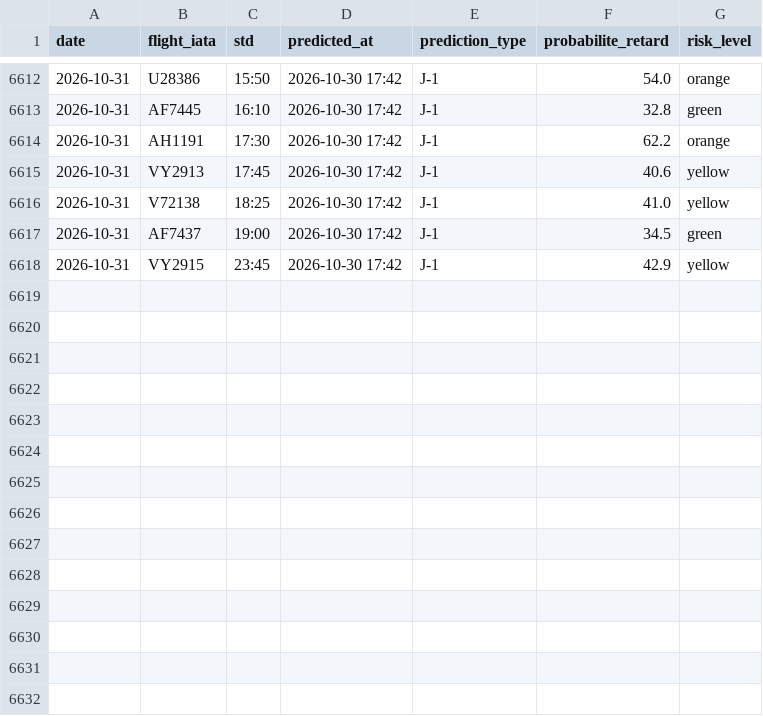
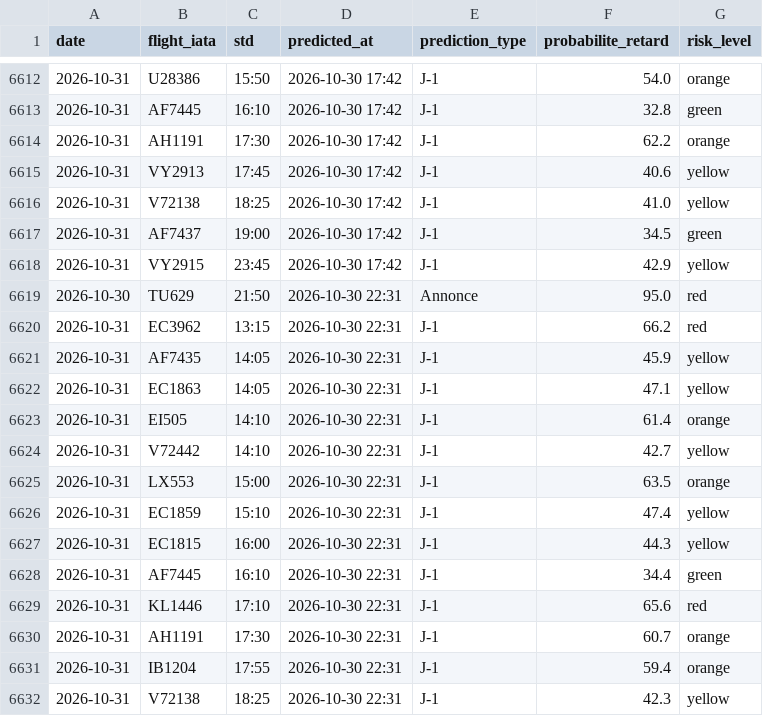
Before and after one commit to gauthierpotiron-pixel/bordeaux-flights, a CSV file: data/predictions_log.csv, drawn as a sheet; only a part is shown, gaps mark what is left out.

```diff
--- a/data/predictions_log.csv
+++ b/data/predictions_log.csv
@@ -6618 +6618,15 @@ date,flight_iata,std,predicted_at,prediction_type,probabilite_retard,risk_level
 2026-10-31,VY2915,23:45,2026-10-30 17:42,J-1,42.9,yellow
+2026-10-30,TU629,21:50,2026-10-30 22:31,Annonce,95.0,red
+2026-10-31,EC3962,13:15,2026-10-30 22:31,J-1,66.2,red
+2026-10-31,AF7435,14:05,2026-10-30 22:31,J-1,45.9,yellow
+2026-10-31,EC1863,14:05,2026-10-30 22:31,J-1,47.1,yellow
+2026-10-31,EI505,14:10,2026-10-30 22:31,J-1,61.4,orange
+2026-10-31,V72442,14:10,2026-10-30 22:31,J-1,42.7,yellow
+2026-10-31,LX553,15:00,2026-10-30 22:31,J-1,63.5,orange
+2026-10-31,EC1859,15:10,2026-10-30 22:31,J-1,47.4,yellow
+2026-10-31,EC1815,16:00,2026-10-30 22:31,J-1,44.3,yellow
+2026-10-31,AF7445,16:10,2026-10-30 22:31,J-1,34.4,green
+2026-10-31,KL1446,17:10,2026-10-30 22:31,J-1,65.6,red
+2026-10-31,AH1191,17:30,2026-10-30 22:31,J-1,60.7,orange
+2026-10-31,IB1204,17:55,2026-10-30 22:31,J-1,59.4,orange
+2026-10-31,V72138,18:25,2026-10-30 22:31,J-1,42.3,yellow
```
Also changed, not shown: 2 other files.
